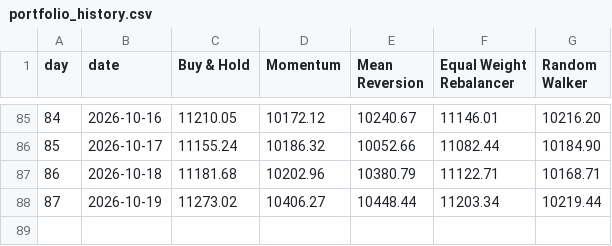
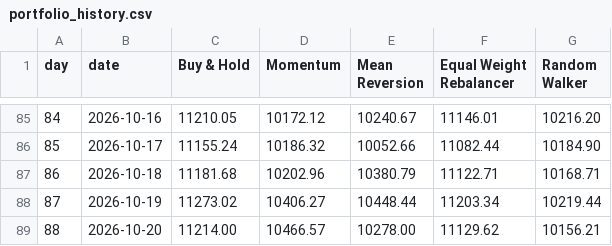
Before and after one commit to thebeardedmild/hello-world, a CSV file: finance fun/data/portfolio_history.csv, drawn as a sheet; only a part is shown, gaps mark what is left out.

```diff
--- a/finance fun/data/portfolio_history.csv
+++ b/finance fun/data/portfolio_history.csv
@@ -88 +88,2 @@ day,date,Buy & Hold,Momentum,Mean Reversion,Equal Weight Rebalancer,Random Walke
 87,2026-10-19,11273.02,10406.27,10448.44,11203.34,10219.44
+88,2026-10-20,11214.00,10466.57,10278.00,11129.62,10156.21
```
Also changed, not shown: finance fun/data/ledger/equal_weight_rebalancer.csv, finance fun/data/ledger/random_walker.csv, 5 other files.
